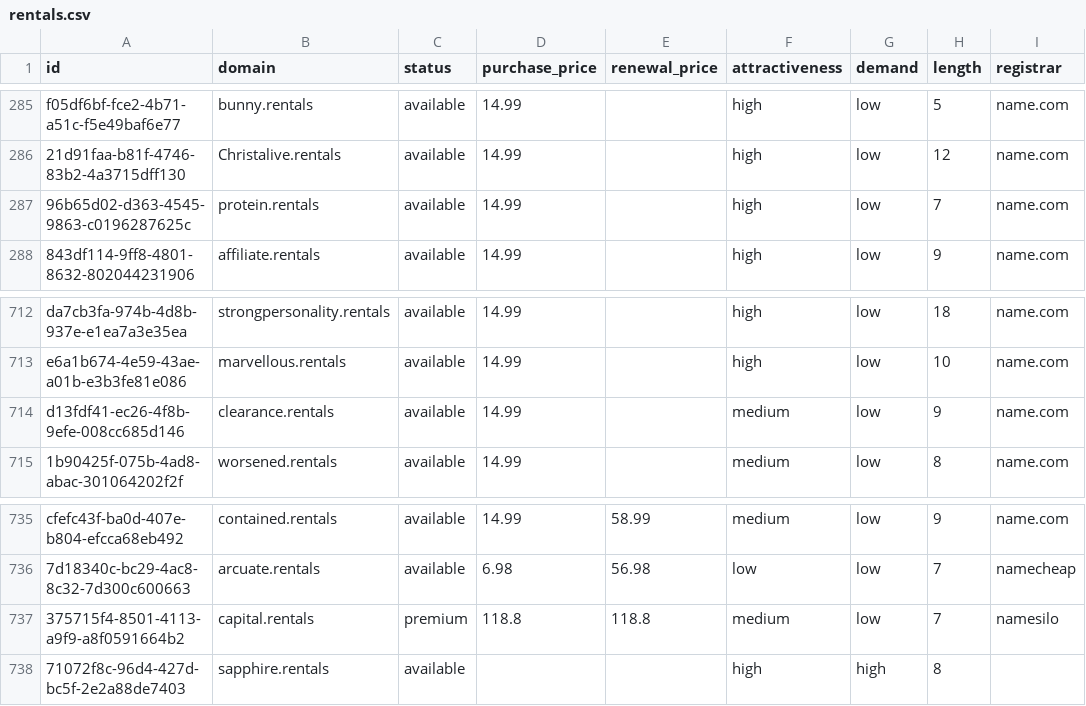
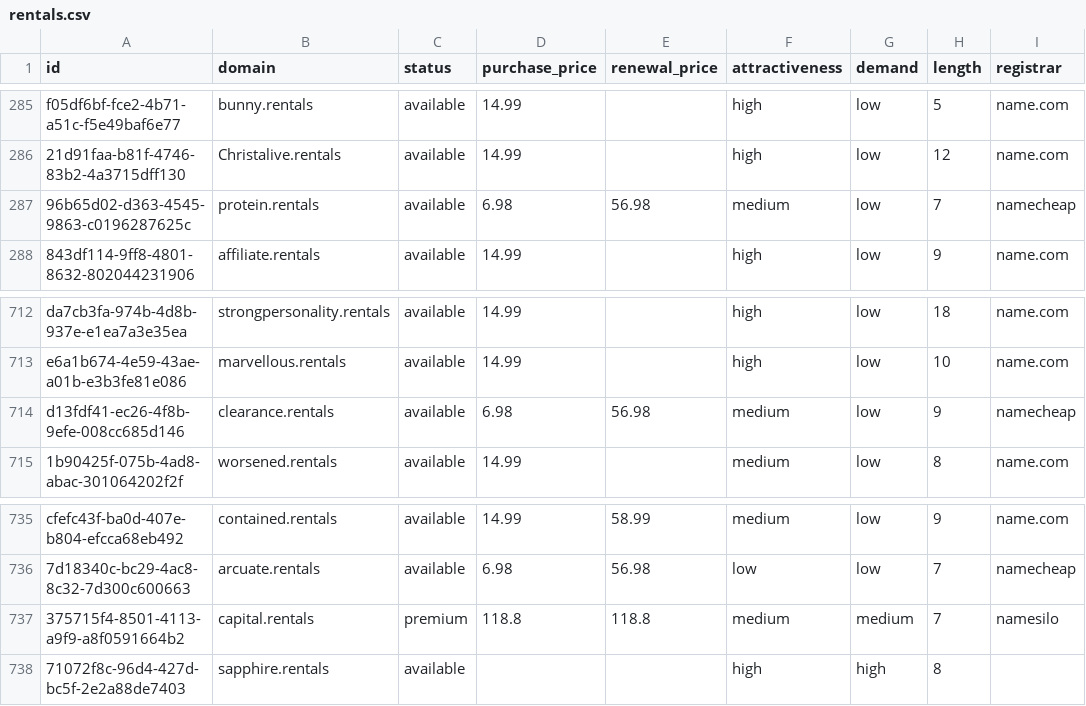
Before and after one commit to UniqueDomains/rentals-oneword-domains, a CSV file: rentals.csv, drawn as a sheet; only a part is shown, gaps mark what is left out; the diff names each change by its address in the sheet, - before the commit and + after, or states it on an @@ line.

Commit message:
Domains update

```diff
--- a/rentals.csv
+++ b/rentals.csv
-D287 (purchase_price): 14.99
+D287 (purchase_price): 6.98
-E287 (renewal_price): (empty)
+E287 (renewal_price): 56.98
-F287 (attractiveness): high
+F287 (attractiveness): medium
-I287 (registrar): name.com
+I287 (registrar): namecheap
-D714 (purchase_price): 14.99
+D714 (purchase_price): 6.98
-E714 (renewal_price): (empty)
+E714 (renewal_price): 56.98
-I714 (registrar): name.com
+I714 (registrar): namecheap
-G737 (demand): low
+G737 (demand): medium
```
Also changed, not shown: 4 other files.
